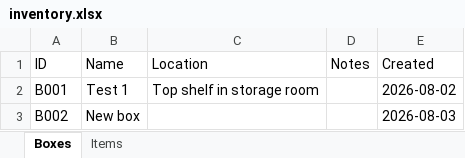
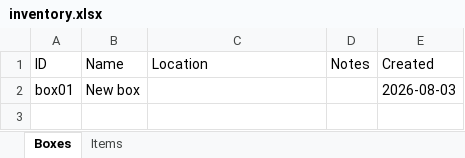
Before and after one commit to timrohner82-tuanbiomass/Storeroom, an Excel workbook: inventory.xlsx, sheet Boxes, drawn as a sheet; values as stored, in another font and other column widths than the file's, no borders; removed rows and columns are numbered as before the commit, all else as after; the diff names each change by its address in the sheet, - before the commit and + after, or states it on an @@ line.

```diff
--- a/inventory.xlsx (sheet Boxes)
+++ b/inventory.xlsx (sheet Boxes)
-row 2: B001 | Test 1 | Top shelf in storage room |  | 2026-08-02
-A2 (ID): B002
+A2 (ID): box01
```
Also changed, not shown: sheet Items.
